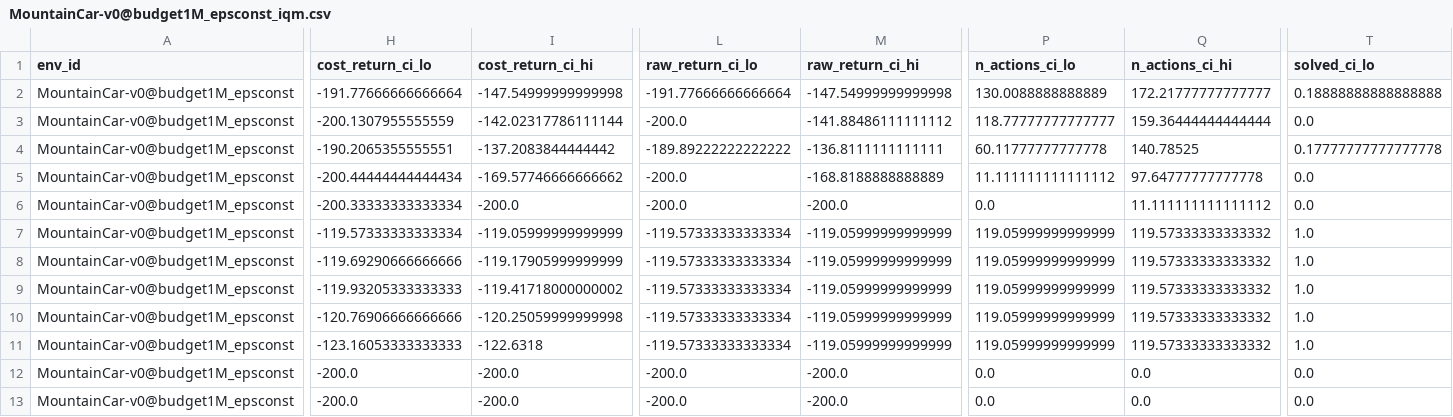
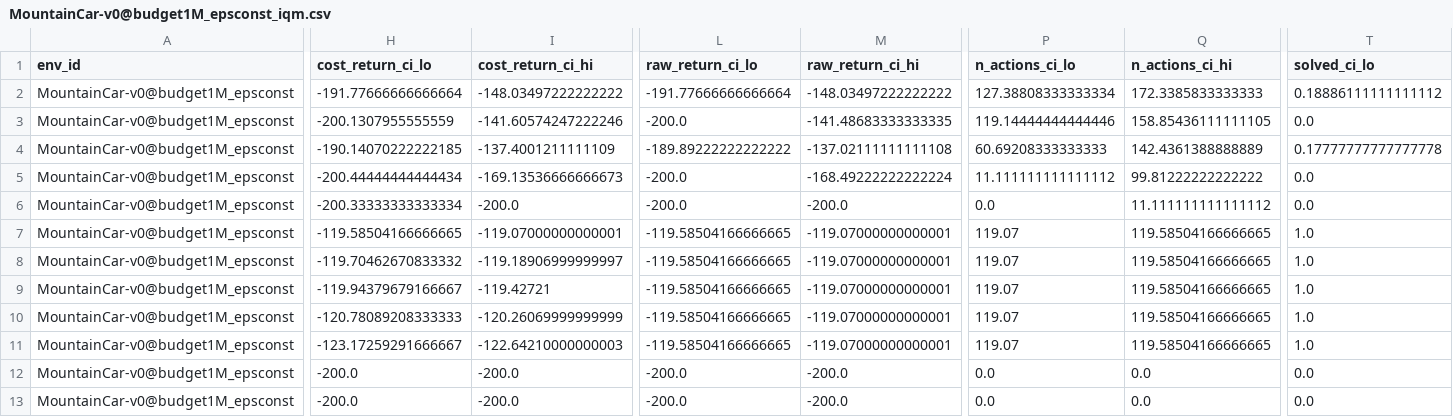
Before and after one commit to hyeseongjeon5-png/when-to-act-rl, a CSV file: results/aggregate/MountainCar-v0@budget1M_epsconst_iqm.csv, drawn as a sheet; only a part is shown, gaps mark what is left out; the diff covers the shown part only; the diff names each change by its address in the sheet, - before the commit and + after, or states it on an @@ line.

```diff
--- a/results/aggregate/MountainCar-v0@budget1M_epsconst_iqm.csv
+++ b/results/aggregate/MountainCar-v0@budget1M_epsconst_iqm.csv
-I2 (cost_return_ci_hi): -147.54999999999998
+I2 (cost_return_ci_hi): -148.03497222222222
-M2 (raw_return_ci_hi): -147.54999999999998
+M2 (raw_return_ci_hi): -148.03497222222222
-P2 (n_actions_ci_lo): 130.0088888888889
+P2 (n_actions_ci_lo): 127.38808333333334
-Q2 (n_actions_ci_hi): 172.21777777777777
+Q2 (n_actions_ci_hi): 172.3385833333333
-T2 (solved_ci_lo): 0.18888888888888888
+T2 (solved_ci_lo): 0.18886111111111112
-I3 (cost_return_ci_hi): -142.02317786111144
+I3 (cost_return_ci_hi): -141.60574247222246
-M3 (raw_return_ci_hi): -141.88486111111112
+M3 (raw_return_ci_hi): -141.48683333333335
-P3 (n_actions_ci_lo): 118.77777777777777
+P3 (n_actions_ci_lo): 119.14444444444446
-Q3 (n_actions_ci_hi): 159.36444444444444
+Q3 (n_actions_ci_hi): 158.85436111111105
-H4 (cost_return_ci_lo): -190.2065355555551
+H4 (cost_return_ci_lo): -190.14070222222185
-I4 (cost_return_ci_hi): -137.2083844444442
+I4 (cost_return_ci_hi): -137.4001211111109
-M4 (raw_return_ci_hi): -136.8111111111111
+M4 (raw_return_ci_hi): -137.02111111111108
-P4 (n_actions_ci_lo): 60.11777777777778
+P4 (n_actions_ci_lo): 60.69208333333333
-Q4 (n_actions_ci_hi): 140.78525
+Q4 (n_actions_ci_hi): 142.4361388888889
-I5 (cost_return_ci_hi): -169.57746666666662
+I5 (cost_return_ci_hi): -169.13536666666673
-M5 (raw_return_ci_hi): -168.8188888888889
+M5 (raw_return_ci_hi): -168.49222222222224
-Q5 (n_actions_ci_hi): 97.64777777777778
+Q5 (n_actions_ci_hi): 99.81222222222222
-H7 (cost_return_ci_lo): -119.57333333333334
+H7 (cost_return_ci_lo): -119.58504166666665
-I7 (cost_return_ci_hi): -119.05999999999999
+I7 (cost_return_ci_hi): -119.07000000000001
-L7:L11 (raw_return_ci_lo): -119.57333333333334
+L7:L11 (raw_return_ci_lo): -119.58504166666665
-M7:M11 (raw_return_ci_hi): -119.05999999999999
+M7:M11 (raw_return_ci_hi): -119.07000000000001
-P7:P11 (n_actions_ci_lo): 119.05999999999999
+P7:P11 (n_actions_ci_lo): 119.07
-Q7:Q11 (n_actions_ci_hi): 119.57333333333332
+Q7:Q11 (n_actions_ci_hi): 119.58504166666665
-H8 (cost_return_ci_lo): -119.69290666666666
+H8 (cost_return_ci_lo): -119.70462670833332
-I8 (cost_return_ci_hi): -119.17905999999999
+I8 (cost_return_ci_hi): -119.18906999999997
-H9 (cost_return_ci_lo): -119.93205333333333
+H9 (cost_return_ci_lo): -119.94379679166667
-I9 (cost_return_ci_hi): -119.41718000000002
+I9 (cost_return_ci_hi): -119.42721
-H10 (cost_return_ci_lo): -120.76906666666666
+H10 (cost_return_ci_lo): -120.78089208333333
-I10 (cost_return_ci_hi): -120.25059999999998
+I10 (cost_return_ci_hi): -120.26069999999999
-H11 (cost_return_ci_lo): -123.16053333333333
+H11 (cost_return_ci_lo): -123.17259291666667
-I11 (cost_return_ci_hi): -122.6318
+I11 (cost_return_ci_hi): -122.64210000000003
```
Also changed, not shown: 31 edited cells elsewhere in this file, results/aggregate/MountainCar-v0@switch_conditions.csv, results/aggregate/MountainCar-v0@switch_iqm.csv, 18 other files.
